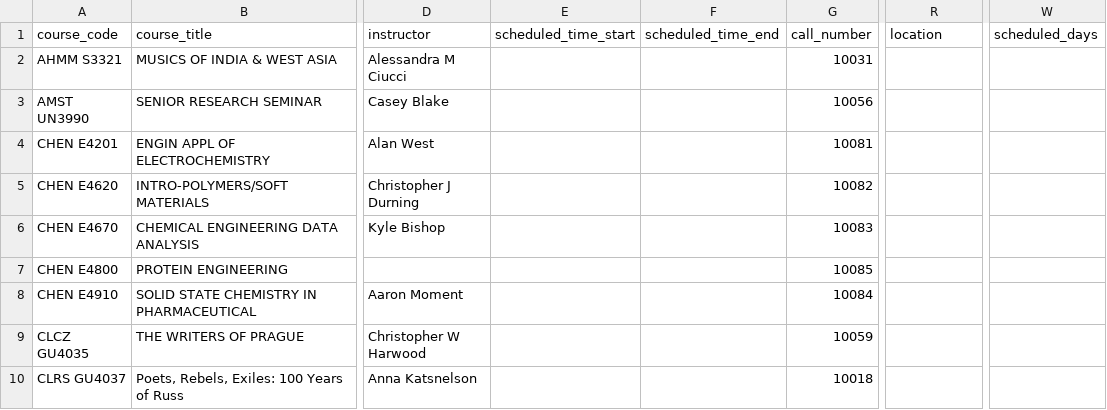
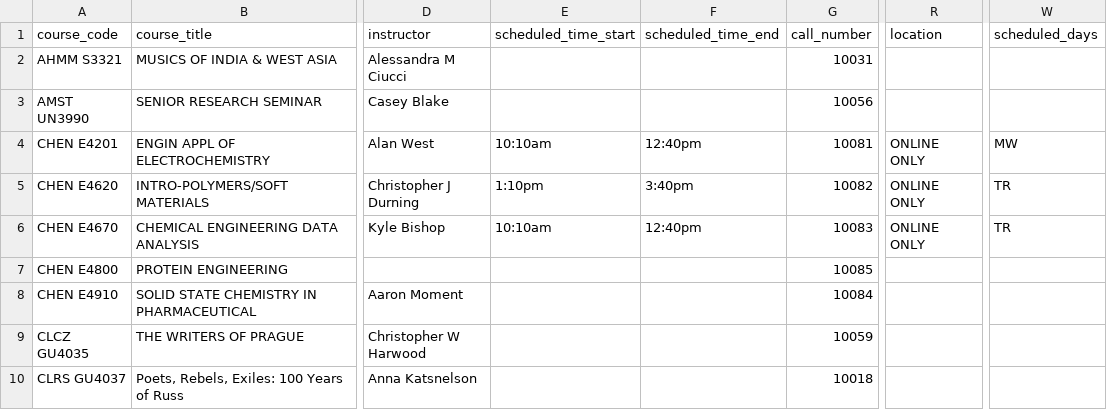
Before and after one commit to soid/columbia-catalog-data, a CSV file: classes/2021-Summer.csv, drawn as a sheet; only a part is shown, gaps mark what is left out; the diff names each change by its address in the sheet, - before the commit and + after, or states it on an @@ line.

Commit message:
Updated data

```diff
--- a/classes/2021-Summer.csv
+++ b/classes/2021-Summer.csv
-E4 (scheduled_time_start): (empty)
+E4 (scheduled_time_start): 10:10am
-F4 (scheduled_time_end): (empty)
+F4 (scheduled_time_end): 12:40pm
-R4:R6 (location): (empty)
+R4:R6 (location): ONLINE ONLY
-W4 (scheduled_days): (empty)
+W4 (scheduled_days): MW
-E5 (scheduled_time_start): (empty)
+E5 (scheduled_time_start): 1:10pm
-F5 (scheduled_time_end): (empty)
+F5 (scheduled_time_end): 3:40pm
-W5:W6 (scheduled_days): (empty)
+W5:W6 (scheduled_days): TR
-E6 (scheduled_time_start): (empty)
+E6 (scheduled_time_start): 10:10am
-F6 (scheduled_time_end): (empty)
+F6 (scheduled_time_end): 12:40pm
```
Also changed, not shown: 7 other files.
